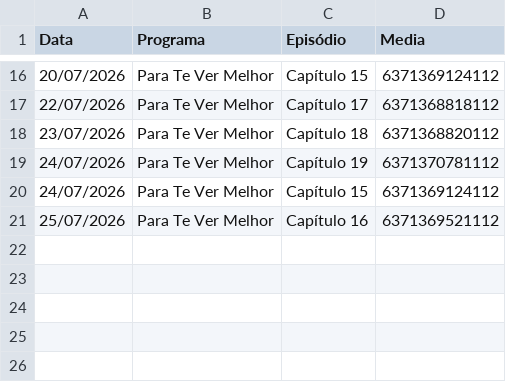
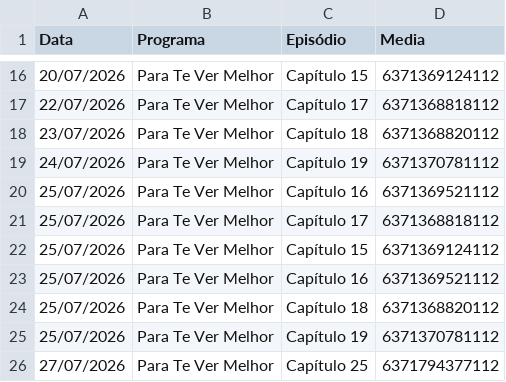
Before and after one commit to henriquerossi/Grade-SBTNovelas, a CSV file: programas/Para_Te_Ver_Melhor.csv, drawn as a sheet; only a part is shown, gaps mark what is left out.

```diff
--- a/programas/Para_Te_Ver_Melhor.csv
+++ b/programas/Para_Te_Ver_Melhor.csv
@@ -19,3 +19,8 @@
 24/07/2026,Para Te Ver Melhor,Capítulo 19,6371370781112
-24/07/2026,Para Te Ver Melhor,Capítulo 15,6371369124112
 25/07/2026,Para Te Ver Melhor,Capítulo 16,6371369521112
+25/07/2026,Para Te Ver Melhor,Capítulo 17,6371368818112
+25/07/2026,Para Te Ver Melhor,Capítulo 15,6371369124112
+25/07/2026,Para Te Ver Melhor,Capítulo 16,6371369521112
+25/07/2026,Para Te Ver Melhor,Capítulo 18,6371368820112
+25/07/2026,Para Te Ver Melhor,Capítulo 19,6371370781112
+27/07/2026,Para Te Ver Melhor,Capítulo 25,6371794377112
```
Also changed, not shown: programas/Amor_e_Ódio.csv, programas/Camaleões.csv, 4 other files.
